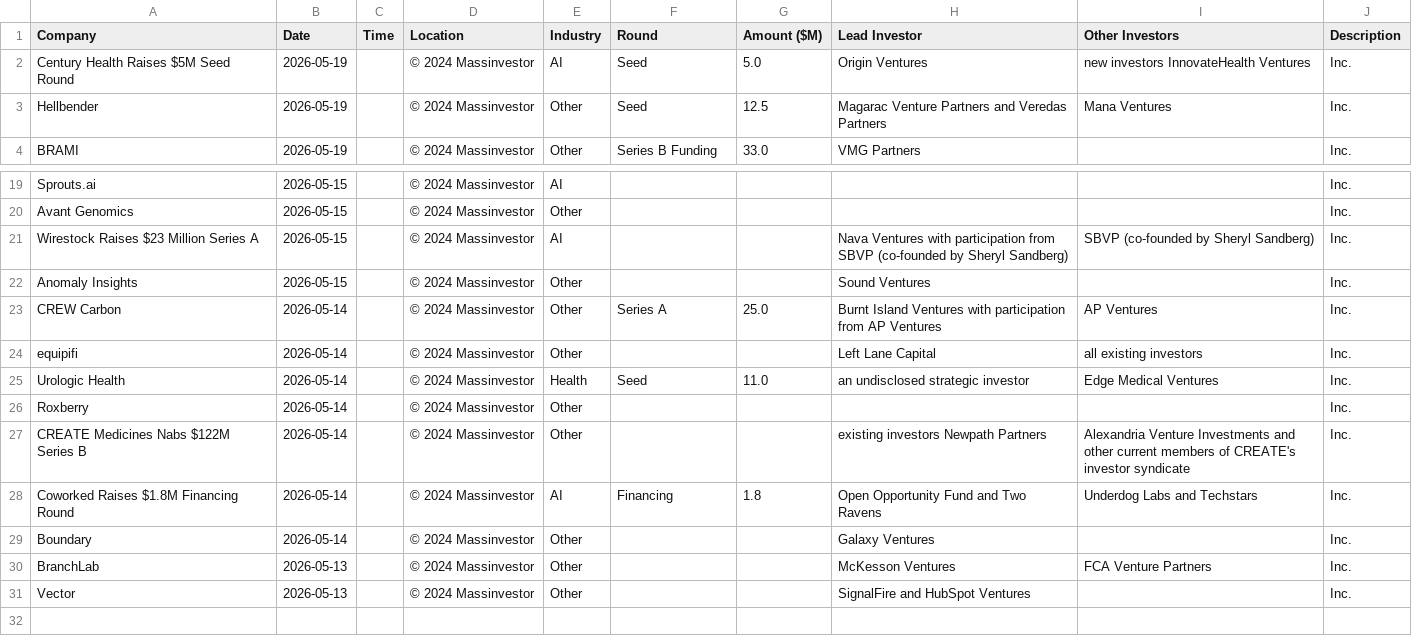
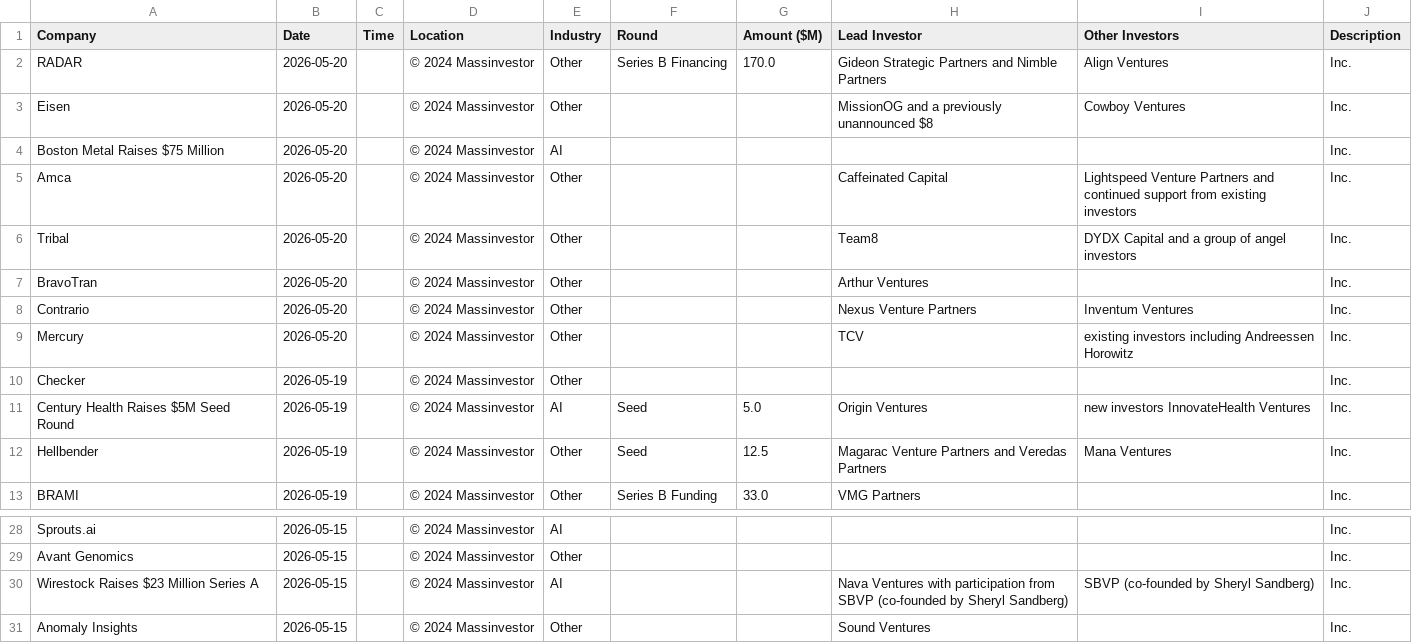
Before and after one commit to msingh6383/vcdeals, a CSV file: vc_deals.csv, drawn as a sheet; only a part is shown, gaps mark what is left out; removed rows and columns are numbered as before the commit, all else as after; the diff names each change by its address in the sheet, - before the commit and + after, or states it on an @@ line.

```diff
--- a/vc_deals.csv
+++ b/vc_deals.csv
+row 2: RADAR | 2026-05-20 |  | © 2024 Massinvestor | Other | Series B Financing | 170.0 | Gideon Strategic Partners and Nimble Partners | Align Ventures | Inc.
+row 3: Eisen | 2026-05-20 |  | © 2024 Massinvestor | Other |  |  | MissionOG and a previously unannounced $8 | Cowboy Ventures | Inc.
+row 4: Boston Metal Raises $75 Million | 2026-05-20 |  | © 2024 Massinvestor | AI |  |  |  |  | Inc.
+row 5: Amca | 2026-05-20 |  | © 2024 Massinvestor | Other |  |  | Caffeinated Capital | Lightspeed Venture Partners and continued support from existing investors | Inc.
+row 6: Tribal | 2026-05-20 |  | © 2024 Massinvestor | Other |  |  | Team8 | DYDX Capital and a group of angel investors | Inc.
+row 7: BravoTran | 2026-05-20 |  | © 2024 Massinvestor | Other |  |  | Arthur Ventures |  | Inc.
+row 8: Contrario | 2026-05-20 |  | © 2024 Massinvestor | Other |  |  | Nexus Venture Partners | Inventum Ventures | Inc.
+row 9: Mercury | 2026-05-20 |  | © 2024 Massinvestor | Other |  |  | TCV | existing investors including Andreessen Horowitz | Inc.
+row 10: Checker | 2026-05-19 |  | © 2024 Massinvestor | Other |  |  |  |  | Inc.
-row 23: CREW Carbon | 2026-05-14 |  | © 2024 Massinvestor | Other | Series A | 25.0 | Burnt Island Ventures with participation from AP Ventures | AP Ventures | Inc.
-row 24: equipifi | 2026-05-14 |  | © 2024 Massinvestor | Other |  |  | Left Lane Capital | all existing investors | Inc.
-row 25: Urologic Health | 2026-05-14 |  | © 2024 Massinvestor | Health | Seed | 11.0 | an undisclosed strategic investor | Edge Medical Ventures | Inc.
-row 26: Roxberry | 2026-05-14 |  | © 2024 Massinvestor | Other |  |  |  |  | Inc.
-row 27: CREATE Medicines Nabs $122M Series B | 2026-05-14 |  | © 2024 Massinvestor | Other |  |  | existing investors Newpath Partners | Alexandria Venture Investments and other current members of CREATE's investor syndicate | Inc.
-row 28: Coworked Raises $1.8M Financing Round | 2026-05-14 |  | © 2024 Massinvestor | AI | Financing | 1.8 | Open Opportunity Fund and Two Ravens | Underdog Labs and Techstars | Inc.
-row 29: Boundary | 2026-05-14 |  | © 2024 Massinvestor | Other |  |  | Galaxy Ventures |  | Inc.
-row 30: BranchLab | 2026-05-13 |  | © 2024 Massinvestor | Other |  |  | McKesson Ventures | FCA Venture Partners | Inc.
-row 31: Vector | 2026-05-13 |  | © 2024 Massinvestor | Other |  |  | SignalFire and HubSpot Ventures |  | Inc.
```
Also changed, not shown: 1 other file.
